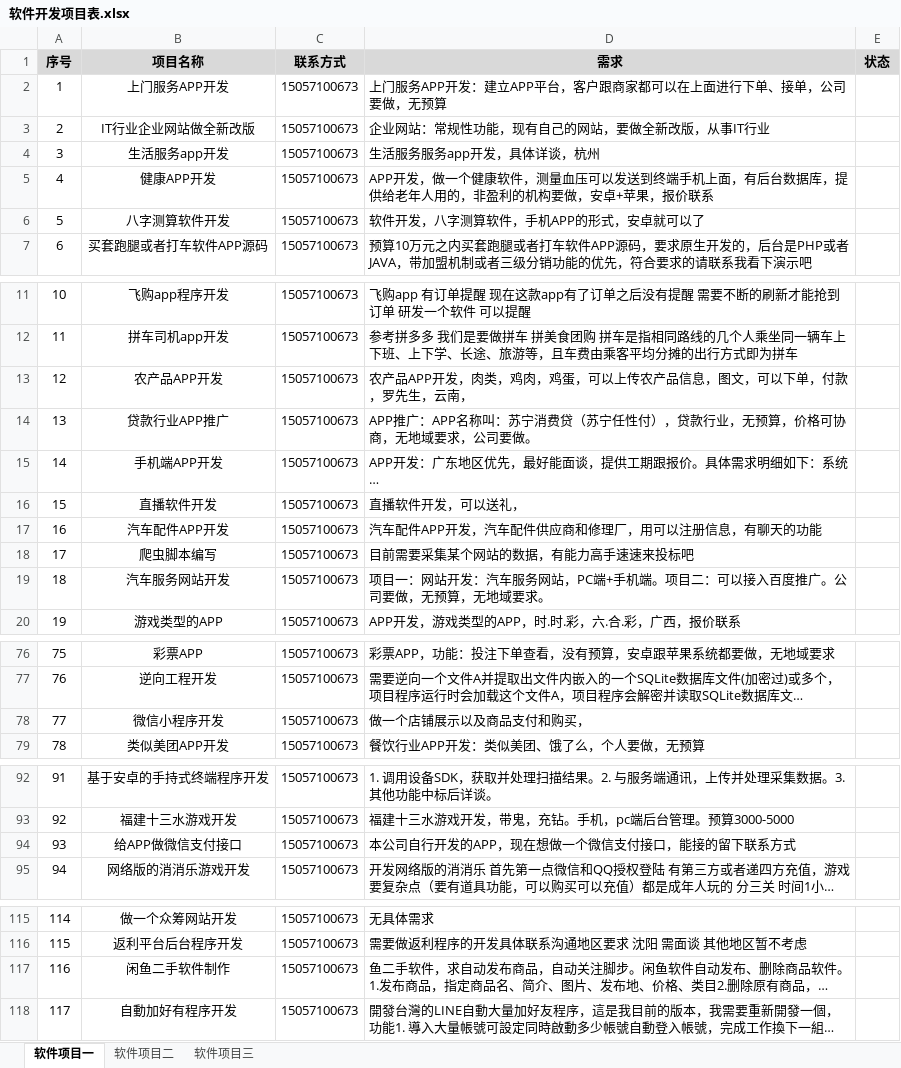
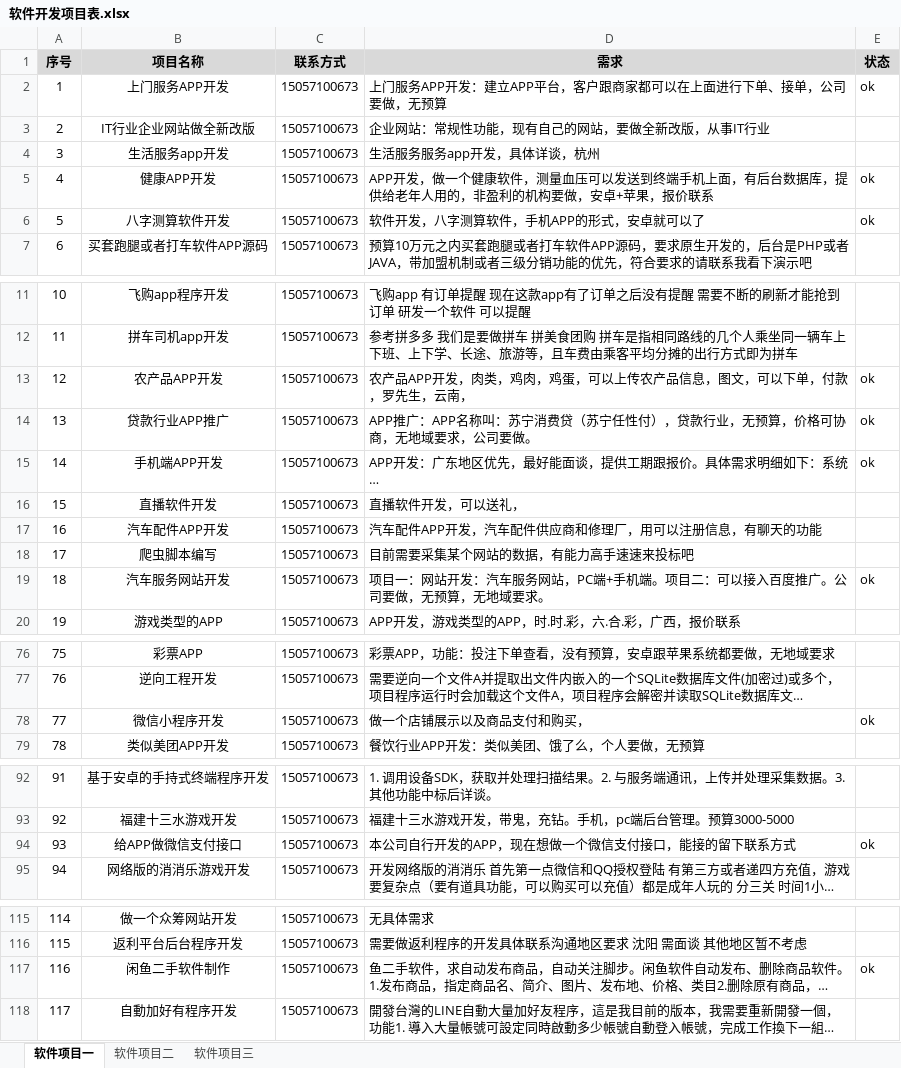
Before and after one commit to xdutaotao/Demo, an Excel workbook: word/软件开发项目表.xlsx, sheet 软件项目一, drawn as a sheet; only a part is shown, gaps mark what is left out; long unchanged cells end in …; values as stored, in another font and other column widths than the file's, no borders; table styles not drawn; the diff names each change by its address in the sheet, - before the commit and + after, or states it on an @@ line.

```diff
--- a/word/软件开发项目表.xlsx (sheet 软件项目一)
+++ b/word/软件开发项目表.xlsx (sheet 软件项目一)
-E2 (状态): (empty)
+E2 (状态): ok
-E5:E6 (状态): (empty)
+E5:E6 (状态): ok
-E13:E15 (状态): (empty)
+E13:E15 (状态): ok
-E19 (状态): (empty)
+E19 (状态): ok
-E78 (状态): (empty)
+E78 (状态): ok
-E94 (状态): (empty)
+E94 (状态): ok
-E117 (状态): (empty)
+E117 (状态): ok
```
Also changed, not shown: sheet 软件项目二, sheet 软件项目三, 15 other files.
